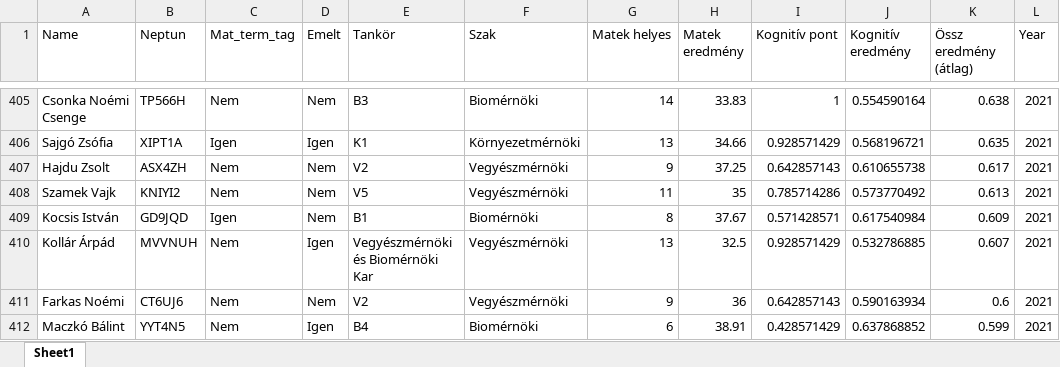
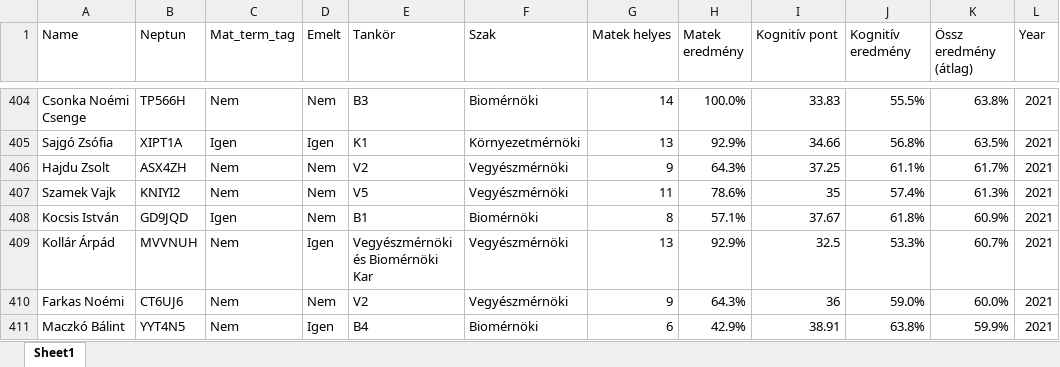
Before and after one commit to konderal333/-nkutfel, an Excel workbook: 2019_2020_2021_merged_clean.xlsx, sheet Sheet1, drawn as a sheet; only a part is shown, gaps mark what is left out; values as stored, in another font and other column widths than the file's, no cell formats; addresses are those after the commit; the diff covers the shown part only; the diff names each change by its address in the sheet, - before the commit and + after, or states it on an @@ line.

```diff
--- a/2019_2020_2021_merged_clean.xlsx (sheet Sheet1)
+++ b/2019_2020_2021_merged_clean.xlsx (sheet Sheet1)
-H404 (Matek eredmény): 33.83
+H404 (Matek eredmény): 100.0%
-I404 (Kognitív pont): 1
+I404 (Kognitív pont): 33.83
-J404 (Kognitív eredmény): 0.554590164
+J404 (Kognitív eredmény): 55.5%
-K404 (Össz eredmény (átlag)): 0.638
+K404 (Össz eredmény (átlag)): 63.8%
-H405 (Matek eredmény): 34.66
+H405 (Matek eredmény): 92.9%
-I405 (Kognitív pont): 0.928571429
+I405 (Kognitív pont): 34.66
-J405 (Kognitív eredmény): 0.568196721
+J405 (Kognitív eredmény): 56.8%
-K405 (Össz eredmény (átlag)): 0.635
+K405 (Össz eredmény (átlag)): 63.5%
-H406 (Matek eredmény): 37.25
+H406 (Matek eredmény): 64.3%
-I406 (Kognitív pont): 0.642857143
+I406 (Kognitív pont): 37.25
-J406 (Kognitív eredmény): 0.610655738
+J406 (Kognitív eredmény): 61.1%
-K406 (Össz eredmény (átlag)): 0.617
+K406 (Össz eredmény (átlag)): 61.7%
-H407 (Matek eredmény): 35
+H407 (Matek eredmény): 78.6%
-I407 (Kognitív pont): 0.785714286
+I407 (Kognitív pont): 35
-J407 (Kognitív eredmény): 0.573770492
+J407 (Kognitív eredmény): 57.4%
-K407 (Össz eredmény (átlag)): 0.613
+K407 (Össz eredmény (átlag)): 61.3%
-H408 (Matek eredmény): 37.67
+H408 (Matek eredmény): 57.1%
-I408 (Kognitív pont): 0.571428571
+I408 (Kognitív pont): 37.67
-J408 (Kognitív eredmény): 0.617540984
+J408 (Kognitív eredmény): 61.8%
-K408 (Össz eredmény (átlag)): 0.609
+K408 (Össz eredmény (átlag)): 60.9%
-H409 (Matek eredmény): 32.5
+H409 (Matek eredmény): 92.9%
-I409 (Kognitív pont): 0.928571429
+I409 (Kognitív pont): 32.5
-J409 (Kognitív eredmény): 0.532786885
+J409 (Kognitív eredmény): 53.3%
-K409 (Össz eredmény (átlag)): 0.607
+K409 (Össz eredmény (átlag)): 60.7%
-H410 (Matek eredmény): 36
+H410 (Matek eredmény): 64.3%
-I410 (Kognitív pont): 0.642857143
+I410 (Kognitív pont): 36
-J410 (Kognitív eredmény): 0.590163934
+J410 (Kognitív eredmény): 59.0%
-K410 (Össz eredmény (átlag)): 0.6
+K410 (Össz eredmény (átlag)): 60.0%
-H411 (Matek eredmény): 38.91
+H411 (Matek eredmény): 42.9%
-I411 (Kognitív pont): 0.428571429
+I411 (Kognitív pont): 38.91
-J411 (Kognitív eredmény): 0.637868852
+J411 (Kognitív eredmény): 63.8%
-K411 (Össz eredmény (átlag)): 0.599
+K411 (Össz eredmény (átlag)): 59.9%
```
Also changed, not shown: 1 removed row and 852 edited cells elsewhere in this sheet, cell formats.
